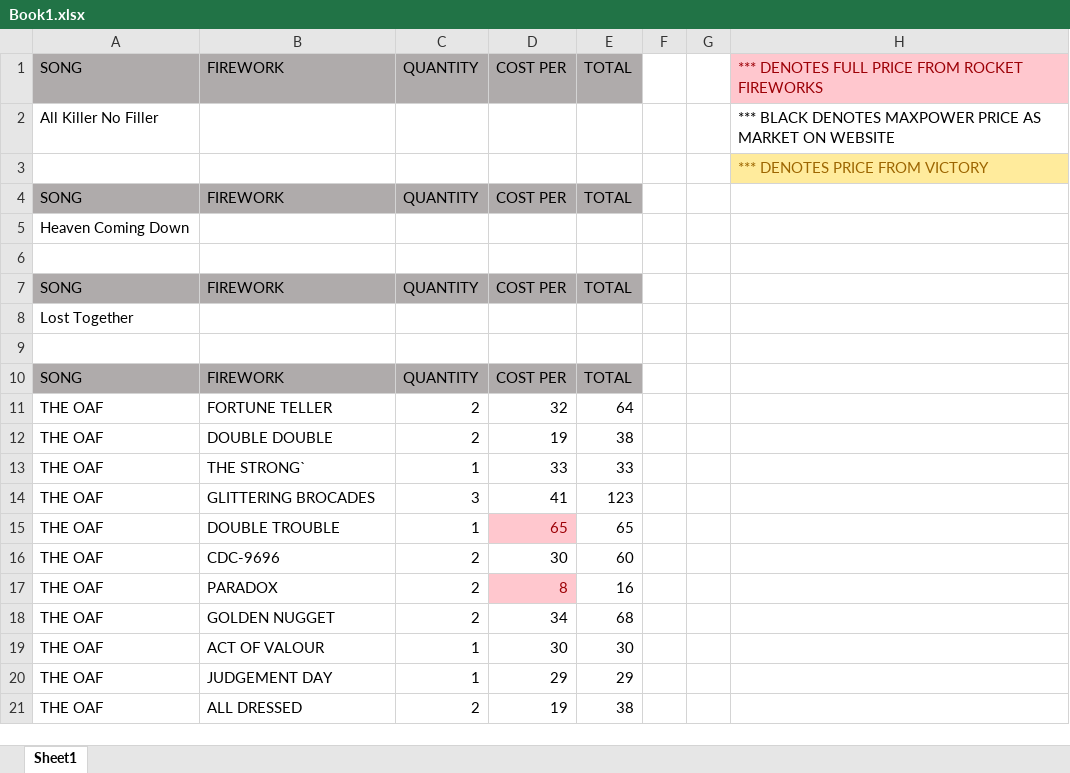
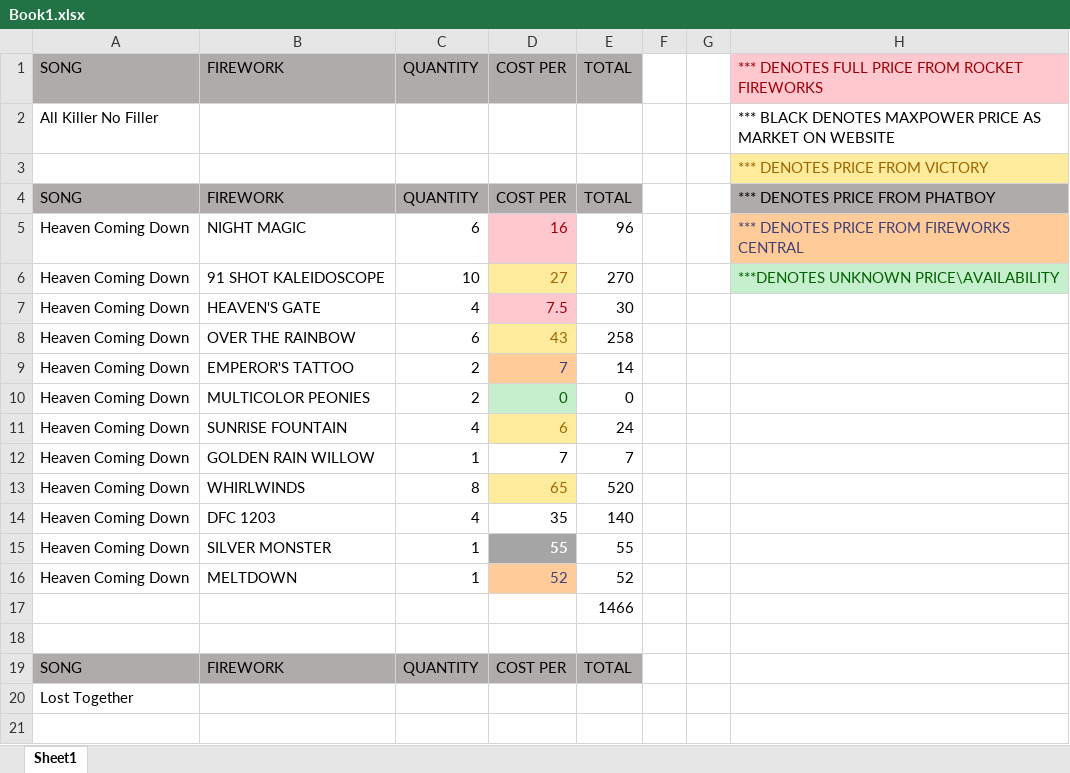
Before and after one commit to silvermarshall/2017, an Excel workbook: Book1.xlsx, sheet Sheet1, drawn as a sheet; only a part is shown; the shorter side is filled out with more unchanged rows; values as stored, in another font and other column widths than the file's, no borders; removed rows and columns are numbered as before the commit, all else as after; the diff names each change by its address in the sheet, - before the commit and + after, or states it on an @@ line.

Commit message:
UPDATED SPREADSHEET FOR HEAVEN COMING DOWN

```diff
--- a/Book1.xlsx (sheet Sheet1)
+++ b/Book1.xlsx (sheet Sheet1)
-H4: (empty)
+H4: *** DENOTES PRICE FROM PHATBOY
-H4 fill: none
+H4 fill: #AFABAB
-row 5: Heaven Coming Down
+row 5: Heaven Coming Down | NIGHT MAGIC | 6 | 16 | 96 |  |  | *** DENOTES PRICE FROM FIREWORKS CENTRAL
+row 6: Heaven Coming Down | 91 SHOT KALEIDOSCOPE | 10 | 27 | 270 |  |  | ***DENOTES UNKNOWN PRICE\AVAILABILITY
+row 7: Heaven Coming Down | HEAVEN'S GATE | 4 | 7.5 | 30
+row 8: Heaven Coming Down | OVER THE RAINBOW | 6 | 43 | 258
+row 9: Heaven Coming Down | EMPEROR'S TATTOO | 2 | 7 | 14
+row 10: Heaven Coming Down | MULTICOLOR PEONIES | 2 | 0 | 0
+row 11: Heaven Coming Down | SUNRISE FOUNTAIN | 4 | 6 | 24
+row 12: Heaven Coming Down | GOLDEN RAIN WILLOW | 1 | 7 | 7
+row 13: Heaven Coming Down | WHIRLWINDS | 8 | 65 | 520
+row 14: Heaven Coming Down | DFC 1203 | 4 | 35 | 140
+row 15: Heaven Coming Down | SILVER MONSTER | 1 | 55 | 55
+row 16: Heaven Coming Down | MELTDOWN | 1 | 52 | 52
+row 17:  |  |  |  | 1466
```
